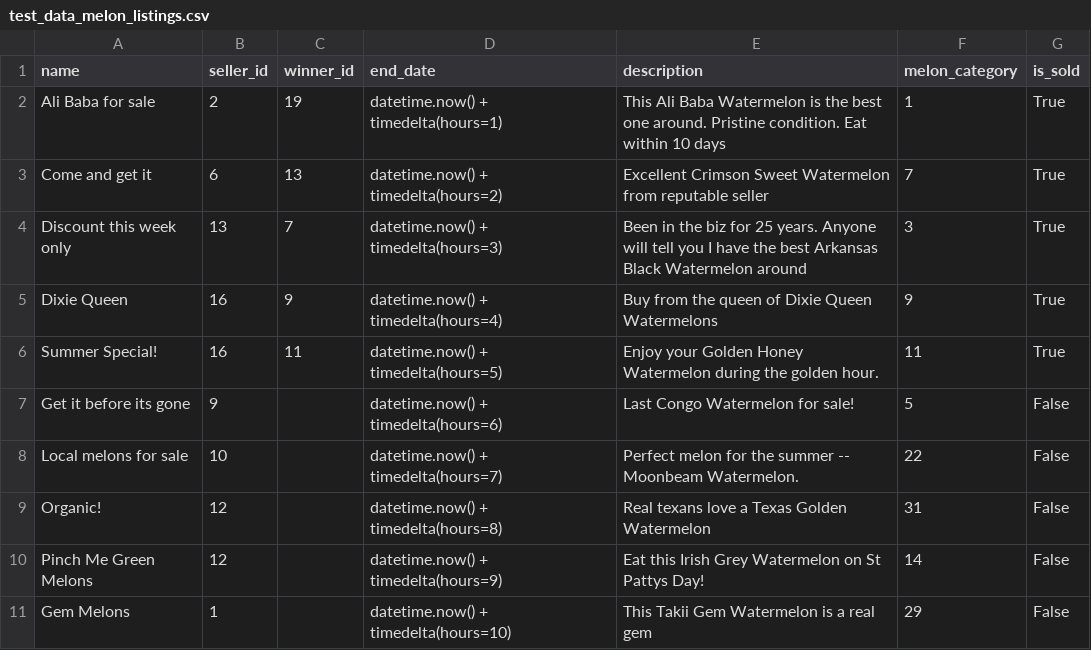
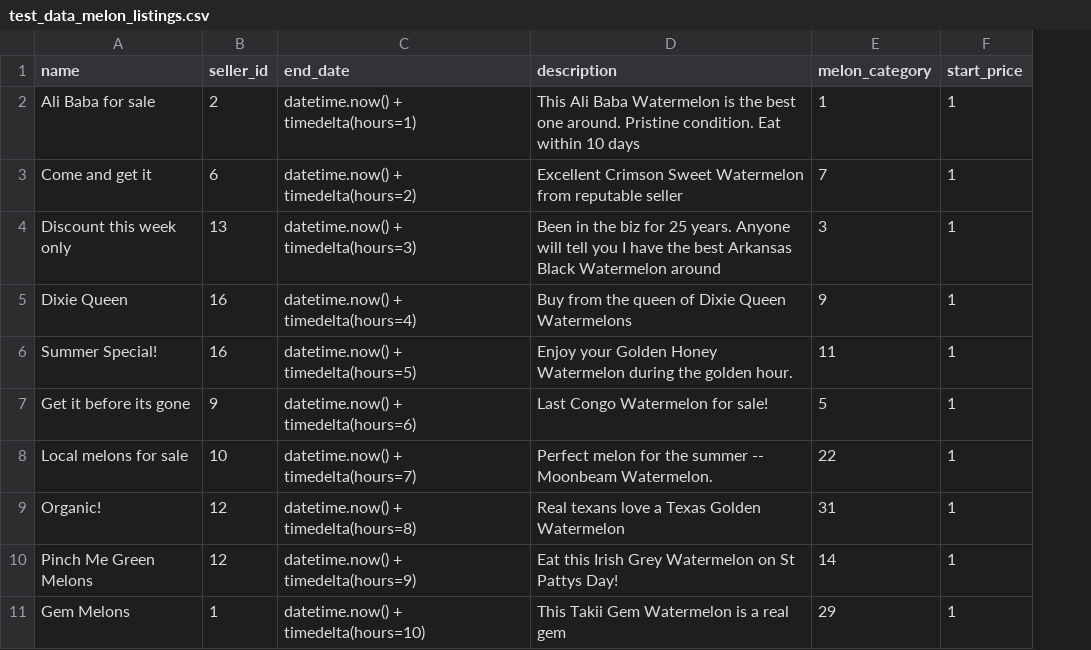
Before and after one commit to deeptidhar/Marketing-Melons-grp-project-, a CSV file: data/test_data_melon_listings.csv, drawn as a sheet; removed rows and columns are numbered as before the commit, all else as after; the diff names each change by its address in the sheet, - before the commit and + after, or states it on an @@ line.

```diff
--- a/data/test_data_melon_listings.csv
+++ b/data/test_data_melon_listings.csv
-column C (winner_id), rows 2-6: 19 | 13 | 7 | 9 | 11
-column G (is_sold), rows 2-11: True | True | True | True | True | False | False | False | False | False
+column F (start_price), rows 2-11: all 1
```
Also changed, not shown: data/melon_categories.csv, 17 other files.
